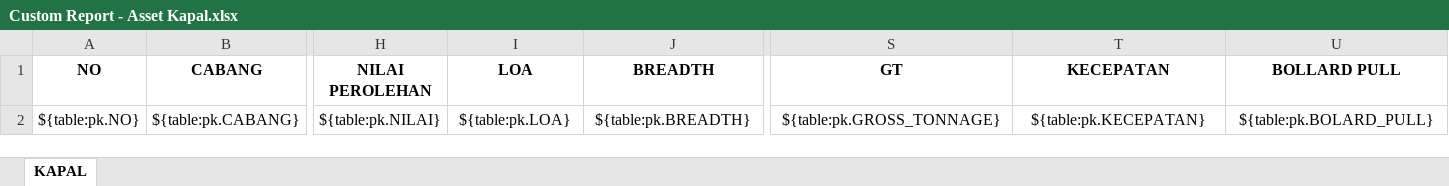
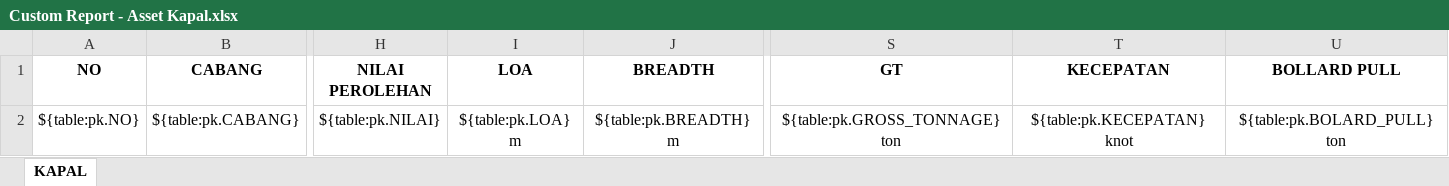
Before and after one commit to danangapp/simpanda_oracle, an Excel workbook: report/Custom Report - Asset Kapal.xlsx, sheet KAPAL, drawn as a sheet; only a part is shown, gaps mark what is left out; values as stored, in another font and other column widths than the file's, no borders; the diff names each change by its address in the sheet, - before the commit and + after, or states it on an @@ line.

Commit message:
betulin report

```diff
--- a/report/Custom Report - Asset Kapal.xlsx (sheet KAPAL)
+++ b/report/Custom Report - Asset Kapal.xlsx (sheet KAPAL)
-I2 (LOA): ${table:pk.LOA}
+I2 (LOA): ${table:pk.LOA} m
-J2 (BREADTH): ${table:pk.BREADTH}
+J2 (BREADTH): ${table:pk.BREADTH} m
-S2 (GT): ${table:pk.GROSS_TONNAGE}
+S2 (GT): ${table:pk.GROSS_TONNAGE} ton
-T2 (KECEPATAN): ${table:pk.KECEPATAN}
+T2 (KECEPATAN): ${table:pk.KECEPATAN} knot
-U2 (BOLLARD PULL): ${table:pk.BOLARD_PULL}
+U2 (BOLLARD PULL): ${table:pk.BOLARD_PULL} ton
```
Also changed, not shown: 1 other file.
